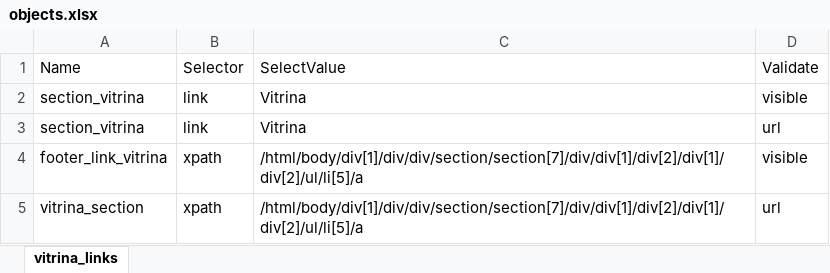
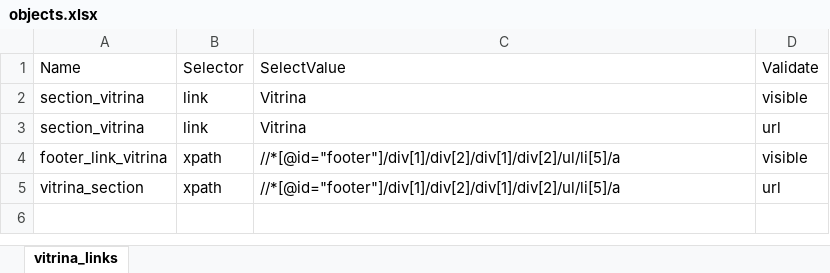
Before and after one commit to JuanPiedrahita/a2censoTest, an Excel workbook: test_info/data/HU1-001/CP-005/objects.xlsx, sheet vitrina_links, drawn as a sheet; values as stored, in another font and other column widths than the file's, no borders; the diff names each change by its address in the sheet, - before the commit and + after, or states it on an @@ line.

```diff
--- a/test_info/data/HU1-001/CP-005/objects.xlsx (sheet vitrina_links)
+++ b/test_info/data/HU1-001/CP-005/objects.xlsx (sheet vitrina_links)
-C4:C5 (SelectValue): /html/body/div[1]/div/div/section/section[7]/div/div[1]/div[2]/div[1]/div[2]/ul/li[5]/a
+C4:C5 (SelectValue): //*[@id="footer"]/div[1]/div[2]/div[1]/div[2]/ul/li[5]/a
```
Also changed, not shown: test_info/data/HU1-001/CP-001/objects.xlsx, test_info/data/HU1-001/CP-004/objects.xlsx, 3 other files.
